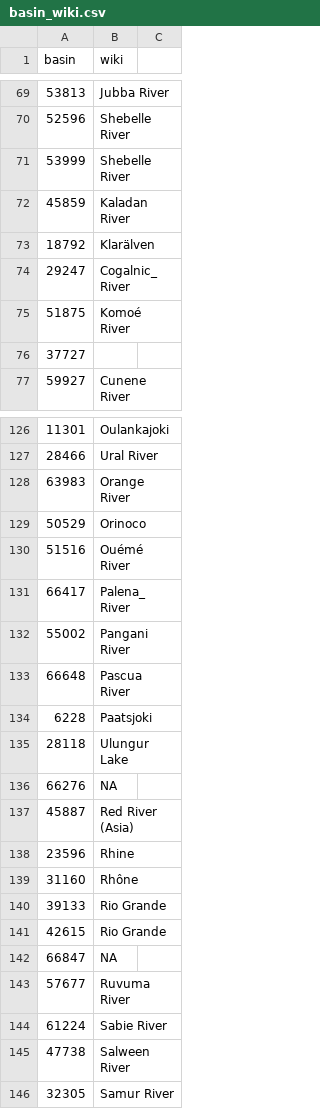
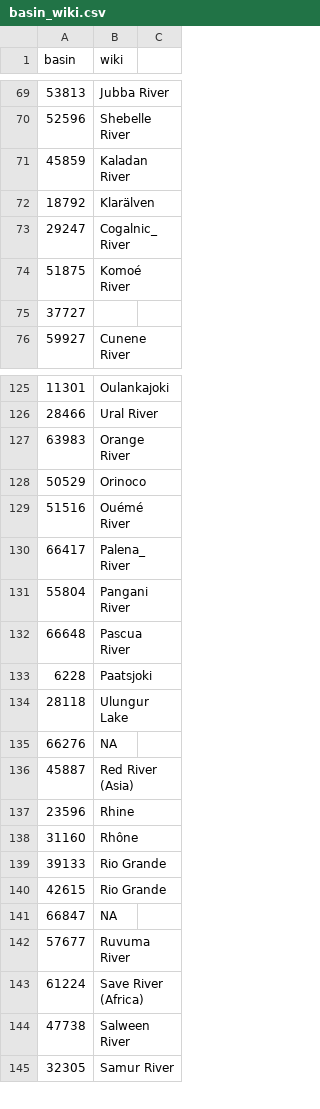
Before and after one commit to josephguillaume/osm30minhydro, a CSV file: basin_wiki.csv, drawn as a sheet; only a part is shown, gaps mark what is left out; the diff covers the shown part only.

Commit message:
basin_wiki changes

```diff
--- a/basin_wiki.csv
+++ b/basin_wiki.csv
@@ -70,3 +70,2 @@
 52596,"Shebelle River"
-53999,"Shebelle River"
 45859,"Kaladan River"
@@ -131,3 +130,3 @@
 66417,"Palena_River"
-55002,"Pangani River"
+55804,Pangani River
 66648,"Pascua River"
@@ -143,3 +142,3 @@
 57677,"Ruvuma River"
-61224,"Sabie River"
+61224,Save River (Africa)	
 47738,"Salween River"
```
Also changed, not shown: 51 added rows elsewhere in this file.
